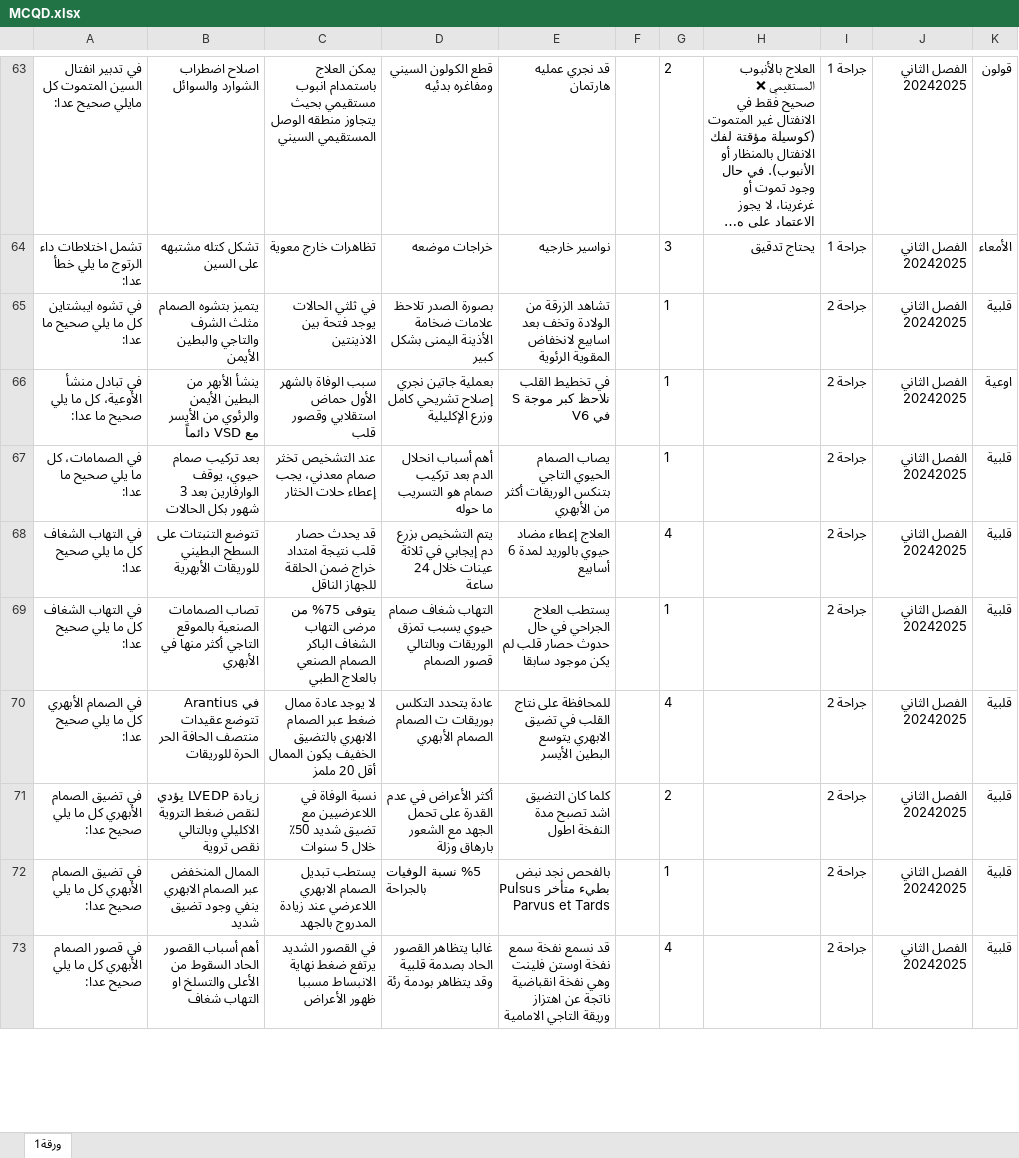
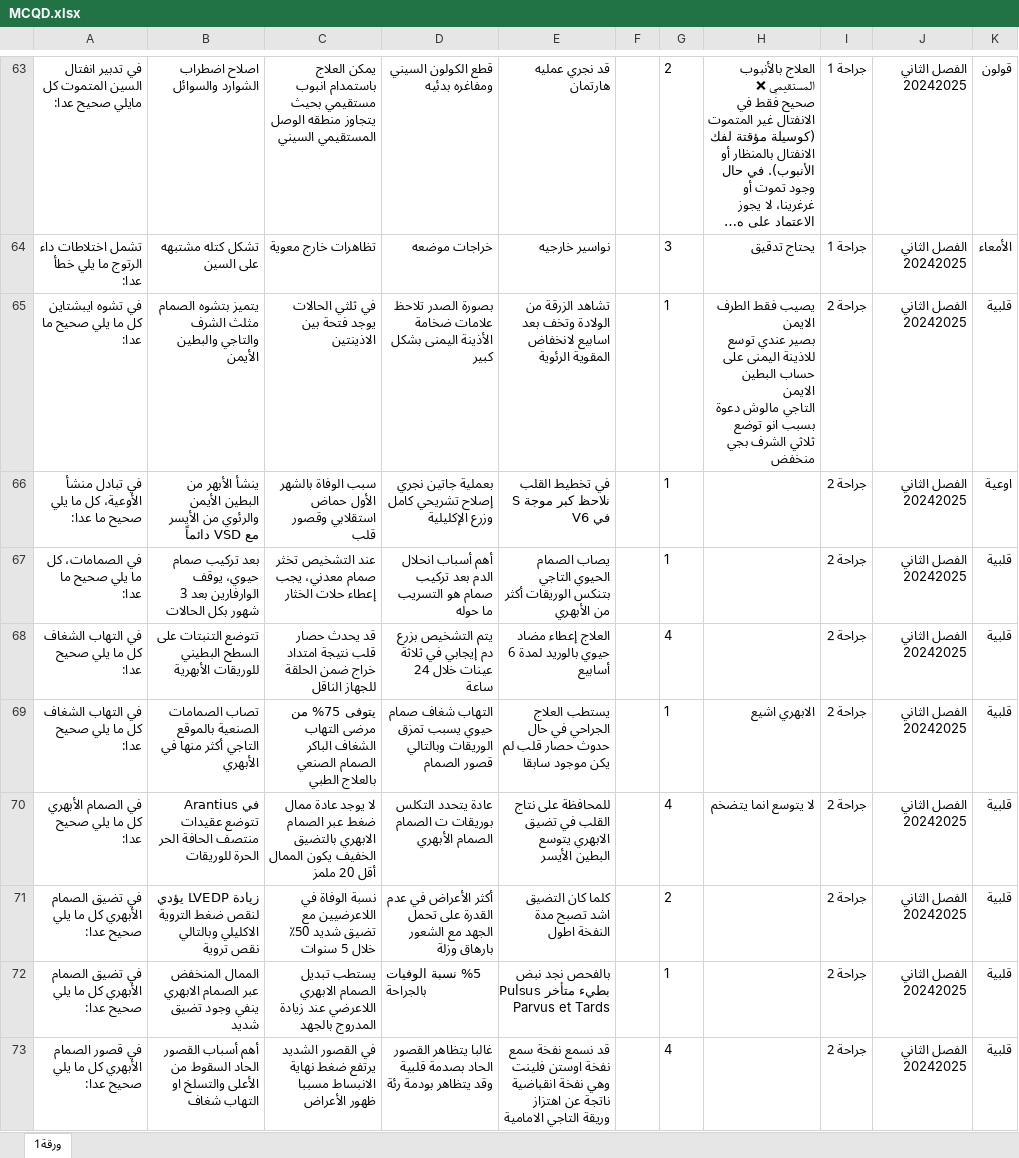
Before and after one commit to webdr-creator/Excel, an Excel workbook: MCQD.xlsx, sheet ورقة1, drawn as a sheet; only a part is shown, gaps mark what is left out; long unchanged cells end in …; values as stored, in another font and other column widths than the file's, no borders; ↵ is a line break in a cell; the diff covers the shown part only; the diff names each change by its address in the sheet, - before the commit and + after, or states it on an @@ line.

Commit message:
WAY Corrector - تحديث الملف: 03/10/2025, 11:24:08

```diff
--- a/MCQD.xlsx (sheet ورقة1)
+++ b/MCQD.xlsx (sheet ورقة1)
-H65: (empty)
+H65: يصيب فقط الطرف الايمن ↵ بصير عندي توسع للاذينة اليمنى على حساب البطين الايمن ↵ التاجي مالوش دعوة ↵ بسبب انو توضع ثلاثي الشرف بجي منخفض
-H69: (empty)
+H69: الابهري اشيع
-H70: (empty)
+H70: لا يتوسع انما يتضخم
```
Also changed, not shown: 8 edited cells elsewhere in this sheet.
